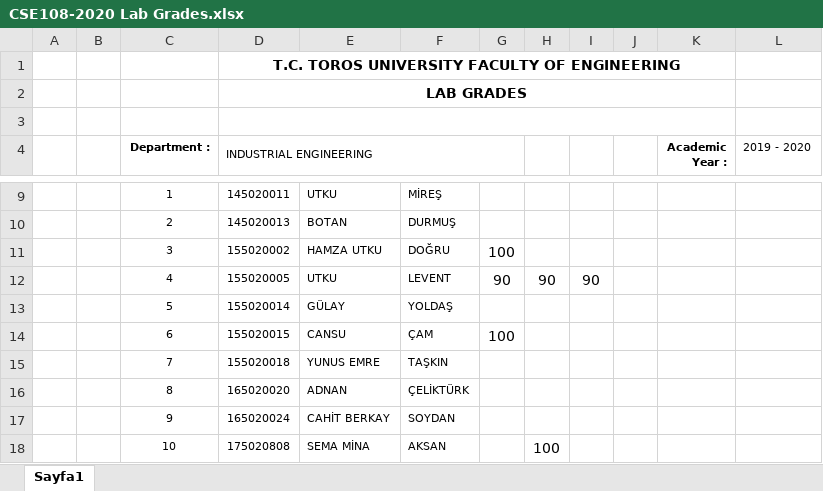
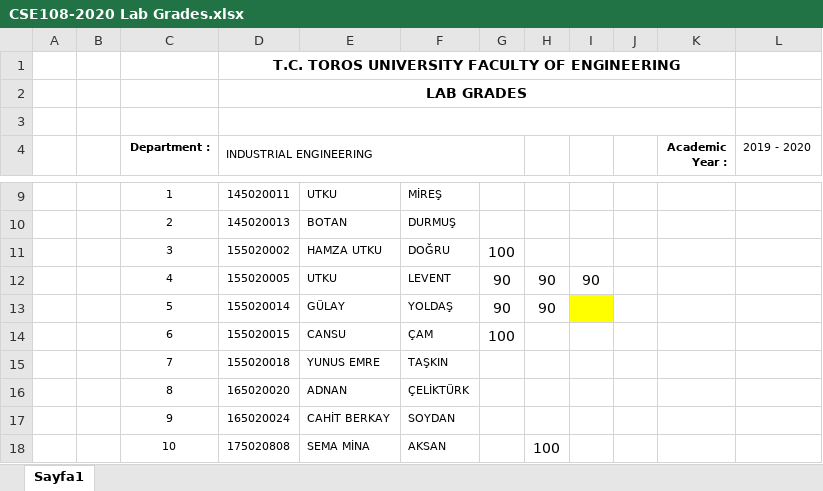
Before and after one commit to ridvansoyu/CSE108-2020, an Excel workbook: CSE108-2020 Lab Grades.xlsx, sheet Sayfa1, drawn as a sheet; only a part is shown, gaps mark what is left out; values as stored, in another font and other column widths than the file's, no borders; the diff names each change by its address in the sheet, - before the commit and + after, or states it on an @@ line.

Commit message:
Add files via upload

```diff
--- a/CSE108-2020 Lab Grades.xlsx (sheet Sayfa1)
+++ b/CSE108-2020 Lab Grades.xlsx (sheet Sayfa1)
-G13: (empty)
+G13: 90
-H13: (empty)
+H13: 90
-I13 fill: none
+I13 fill: #FFFF00
```
